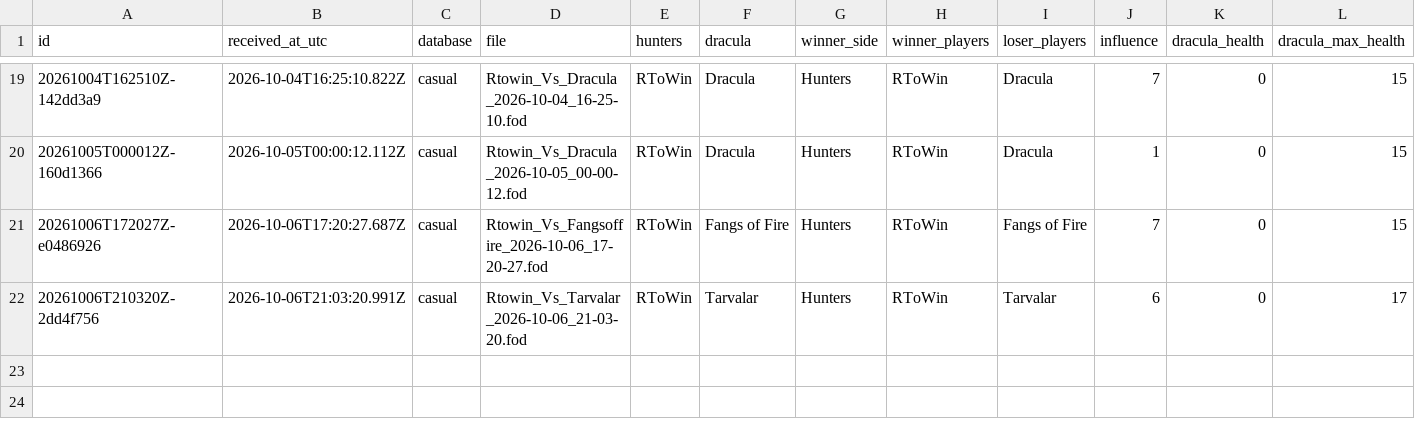
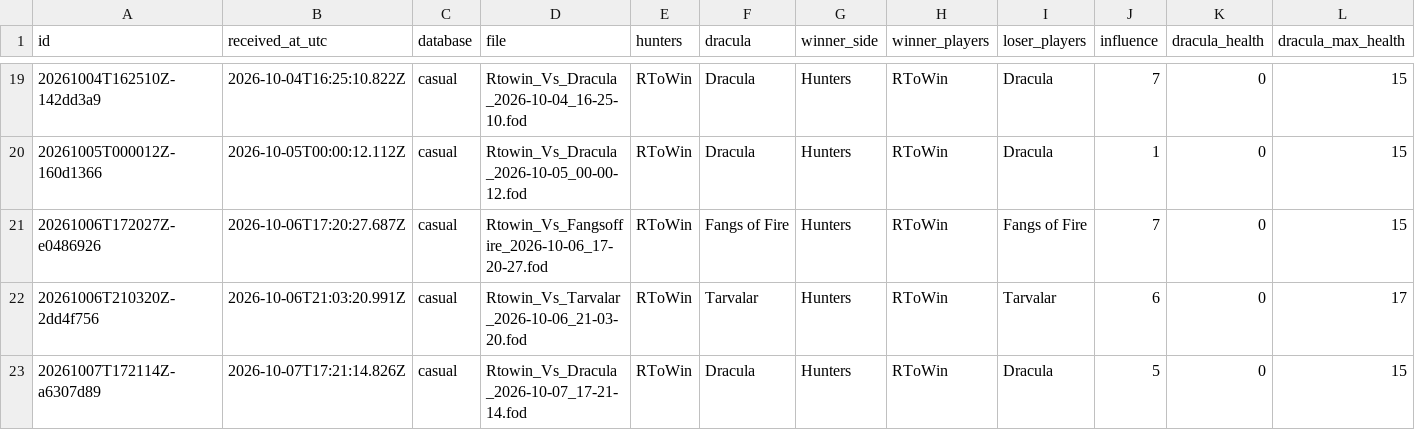
Before and after one commit to rjc-oss/fod-game-database, a CSV file: data/games.csv, drawn as a sheet; only a part is shown, gaps mark what is left out; rows hold the shown columns only; the diff names each change by its address in the sheet, - before the commit and + after, or states it on an @@ line.

```diff
--- a/data/games.csv
+++ b/data/games.csv
+row 23: 20261007T172114Z-a6307d89 | 2026-10-07T17:21:14.826Z | casual | Rtowin_Vs_Dracula_2026-10-07_17-21-14.fod | RToWin | Dracula | Hunters | RToWin | Dracula | 5 | 0 | 15
```
Also changed, not shown: 2 other files.
